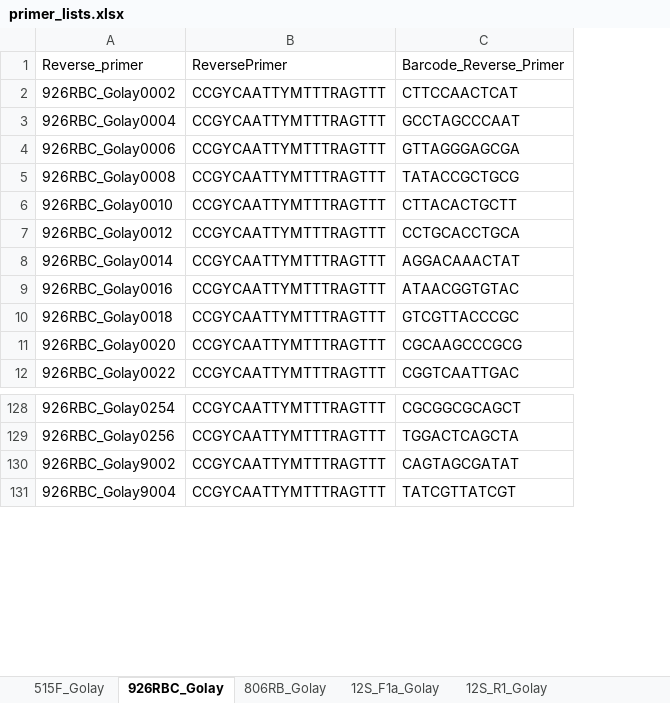
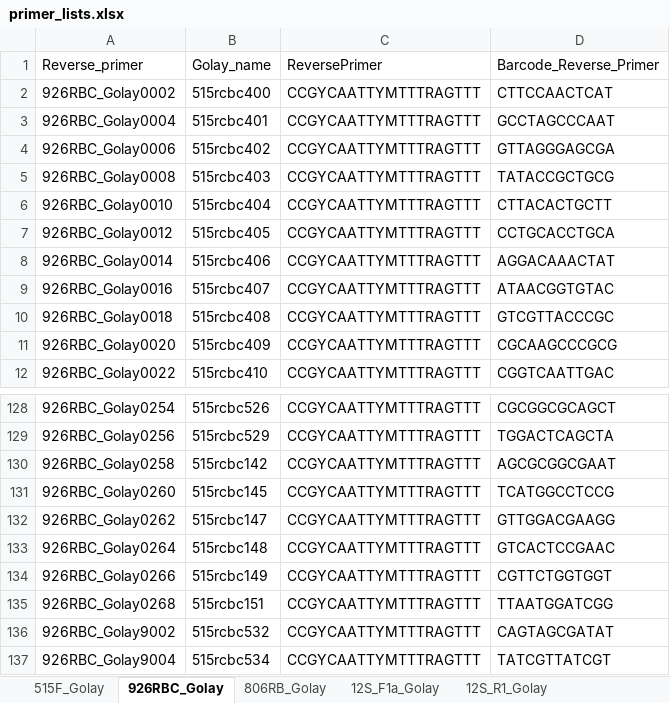
Before and after one commit to MolLabNIOZ/molecular_tools, an Excel workbook: mapping_file_creator/primer_lists.xlsx, sheet 926RBC_Golay, drawn as a sheet; only a part is shown, gaps mark what is left out; values as stored, in another font and other column widths than the file's, no borders; the diff names each change by its address in the sheet, - before the commit and + after, or states it on an @@ line.

```diff
--- a/mapping_file_creator/primer_lists.xlsx (sheet 926RBC_Golay)
+++ b/mapping_file_creator/primer_lists.xlsx (sheet 926RBC_Golay)
+column B, rows 1-12: Golay_name | 515rcbc400 | 515rcbc401 | 515rcbc402 | 515rcbc403 | 515rcbc404 | 515rcbc405 | 515rcbc406 | 515rcbc407 | 515rcbc408 | 515rcbc409 | 515rcbc410; rows 128-129: 515rcbc526 | 515rcbc529; rows 136-137: 515rcbc532 | 515rcbc534
+row 130: 926RBC_Golay0258 | 515rcbc142 | CCGYCAATTYMTTTRAGTTT | AGCGCGGCGAAT
+row 131: 926RBC_Golay0260 | 515rcbc145 | CCGYCAATTYMTTTRAGTTT | TCATGGCCTCCG
+row 132: 926RBC_Golay0262 | 515rcbc147 | CCGYCAATTYMTTTRAGTTT | GTTGGACGAAGG
+row 133: 926RBC_Golay0264 | 515rcbc148 | CCGYCAATTYMTTTRAGTTT | GTCACTCCGAAC
+row 134: 926RBC_Golay0266 | 515rcbc149 | CCGYCAATTYMTTTRAGTTT | CGTTCTGGTGGT
+row 135: 926RBC_Golay0268 | 515rcbc151 | CCGYCAATTYMTTTRAGTTT | TTAATGGATCGG
```
Also changed, not shown: sheet 515F_Golay, sheet 806RB_Golay, sheet 951R_Golay, sheet 12S_R1_Golay, sheet 12S_F1a_Golay, sheet E1009R_Golay, 5 more sheets, other sheet tabs.
